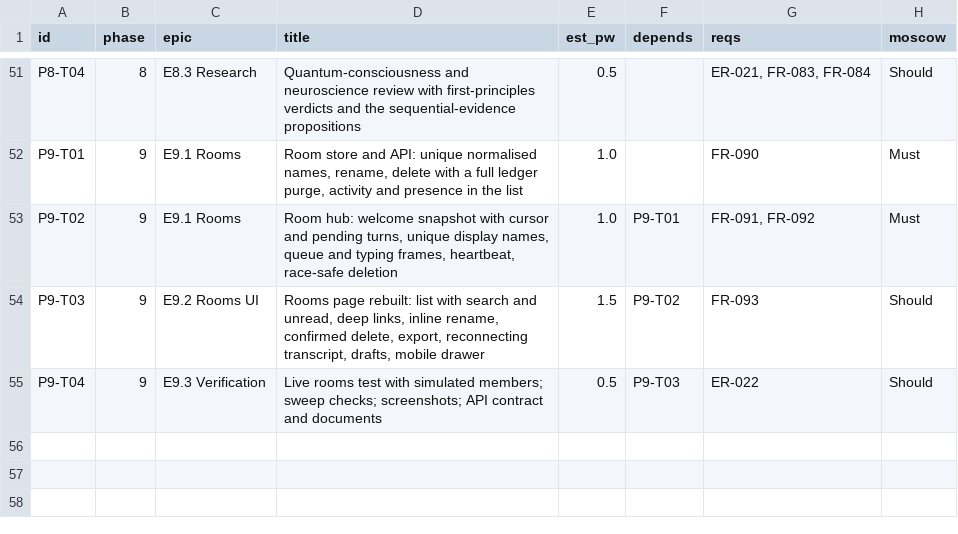
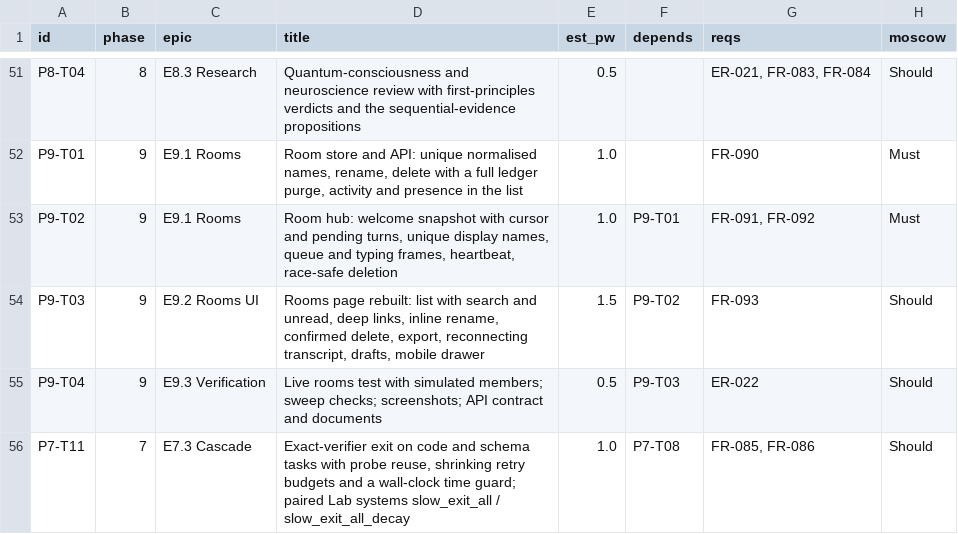
Before and after one commit to rismanmattotorang/nafsaql, a CSV file: data/tasks.csv, drawn as a sheet; only a part is shown, gaps mark what is left out; the diff names each change by its address in the sheet, - before the commit and + after, or states it on an @@ line.

```diff
--- a/data/tasks.csv
+++ b/data/tasks.csv
+row 56: P7-T11 | 7 | E7.3 Cascade | Exact-verifier exit on code and schema tasks with probe reuse, shrinking retry budgets and a wall-clock time guard; paired Lab systems slow_exit_all / slow_exit_all_decay | 1.0 | P7-T08 | FR-085, FR-086 | Should
```
Also changed, not shown: data/requirements.csv, docs/roadmap/backlog.csv, 21 other files.
